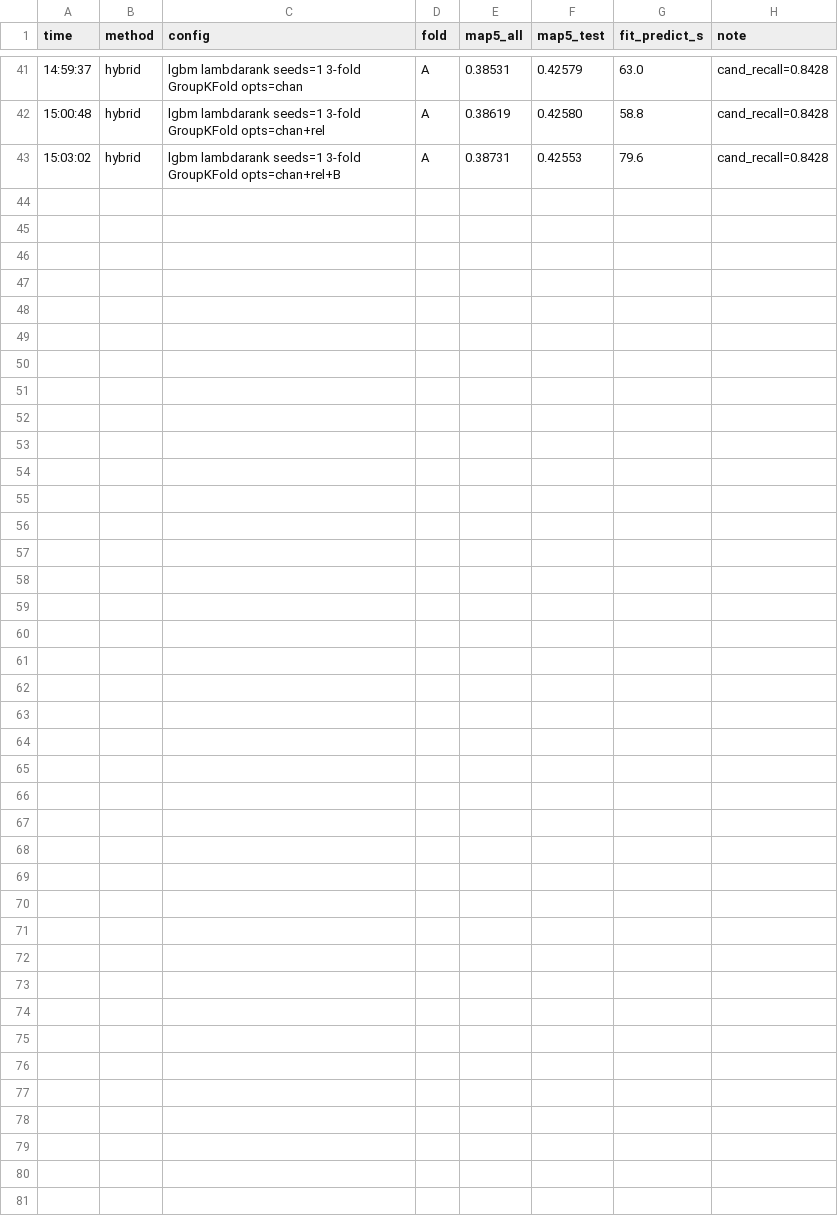
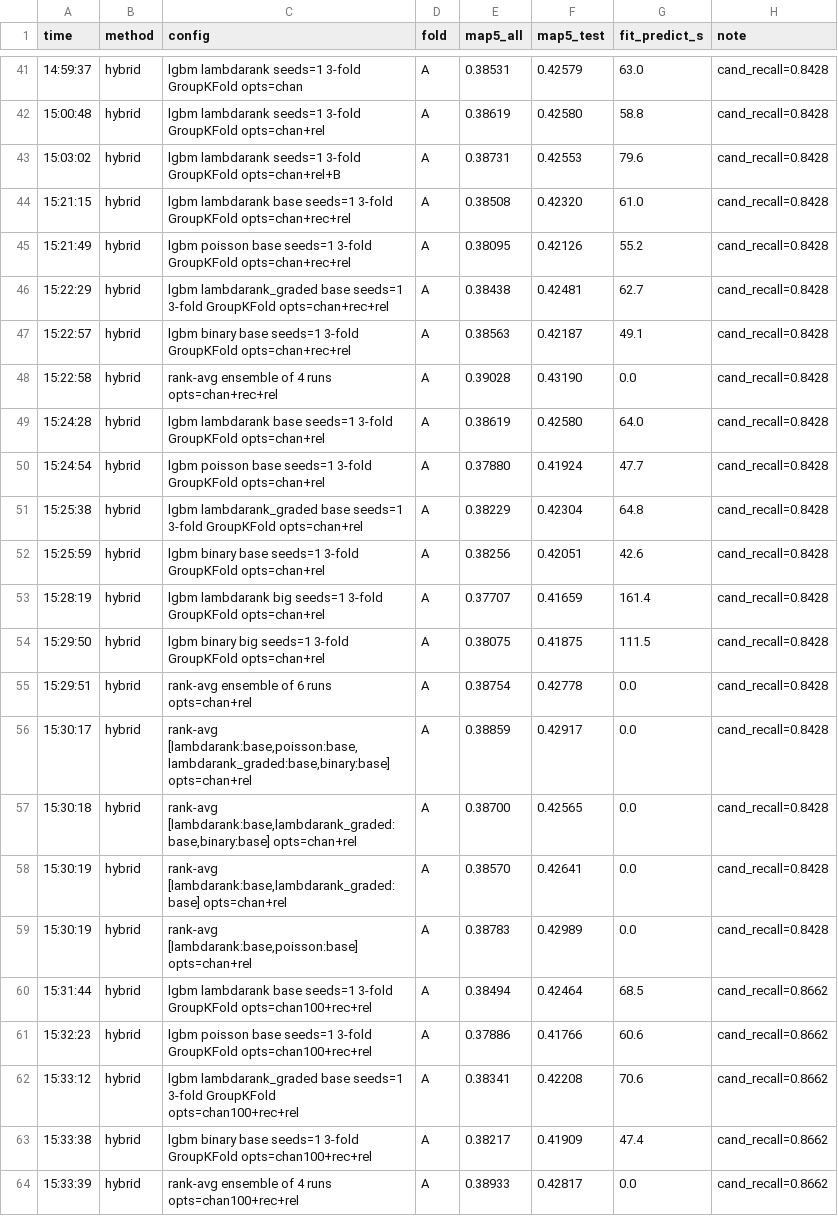
Before and after one commit to PetrenkoMaksim/sweettv-midterm, a CSV file: results/attempts.csv, drawn as a sheet; only a part is shown, gaps mark what is left out.

```diff
--- a/results/attempts.csv
+++ b/results/attempts.csv
@@ -43 +43,22 @@ time,method,config,fold,map5_all,map5_test,fit_predict_s,note
 15:03:02,hybrid,lgbm lambdarank seeds=1 3-fold GroupKFold opts=chan+rel+B,A,0.38731,0.42553,79.6,cand_recall=0.8428
+15:21:15,hybrid,lgbm lambdarank base seeds=1 3-fold GroupKFold opts=chan+rec+rel,A,0.38508,0.42320,61.0,cand_recall=0.8428
+15:21:49,hybrid,lgbm poisson base seeds=1 3-fold GroupKFold opts=chan+rec+rel,A,0.38095,0.42126,55.2,cand_recall=0.8428
+15:22:29,hybrid,lgbm lambdarank_graded base seeds=1 3-fold GroupKFold opts=chan+rec+rel,A,0.38438,0.42481,62.7,cand_recall=0.8428
+15:22:57,hybrid,lgbm binary base seeds=1 3-fold GroupKFold opts=chan+rec+rel,A,0.38563,0.42187,49.1,cand_recall=0.8428
+15:22:58,hybrid,rank-avg ensemble of 4 runs opts=chan+rec+rel,A,0.39028,0.43190,0.0,cand_recall=0.8428
+15:24:28,hybrid,lgbm lambdarank base seeds=1 3-fold GroupKFold opts=chan+rel,A,0.38619,0.42580,64.0,cand_recall=0.8428
+15:24:54,hybrid,lgbm poisson base seeds=1 3-fold GroupKFold opts=chan+rel,A,0.37880,0.41924,47.7,cand_recall=0.8428
+15:25:38,hybrid,lgbm lambdarank_graded base seeds=1 3-fold GroupKFold opts=chan+rel,A,0.38229,0.42304,64.8,cand_recall=0.8428
+15:25:59,hybrid,lgbm binary base seeds=1 3-fold GroupKFold opts=chan+rel,A,0.38256,0.42051,42.6,cand_recall=0.8428
+15:28:19,hybrid,lgbm lambdarank big seeds=1 3-fold GroupKFold opts=chan+rel,A,0.37707,0.41659,161.4,cand_recall=0.8428
+15:29:50,hybrid,lgbm binary big seeds=1 3-fold GroupKFold opts=chan+rel,A,0.38075,0.41875,111.5,cand_recall=0.8428
+15:29:51,hybrid,rank-avg ensemble of 6 runs opts=chan+rel,A,0.38754,0.42778,0.0,cand_recall=0.8428
+15:30:17,hybrid,"rank-avg [lambdarank:base,poisson:base,lambdarank_graded:base,binary:base] opts=chan+rel",A,0.38859,0.42917,0.0,cand_recall=0.8428
+15:30:18,hybrid,"rank-avg [lambdarank:base,lambdarank_graded:base,binary:base] opts=chan+rel",A,0.38700,0.42565,0.0,cand_recall=0.8428
+15:30:19,hybrid,"rank-avg [lambdarank:base,lambdarank_graded:base] opts=chan+rel",A,0.38570,0.42641,0.0,cand_recall=0.8428
+15:30:19,hybrid,"rank-avg [lambdarank:base,poisson:base] opts=chan+rel",A,0.38783,0.42989,0.0,cand_recall=0.8428
+15:31:44,hybrid,lgbm lambdarank base seeds=1 3-fold GroupKFold opts=chan100+rec+rel,A,0.38494,0.42464,68.5,cand_recall=0.8662
+15:32:23,hybrid,lgbm poisson base seeds=1 3-fold GroupKFold opts=chan100+rec+rel,A,0.37886,0.41766,60.6,cand_recall=0.8662
+15:33:12,hybrid,lgbm lambdarank_graded base seeds=1 3-fold GroupKFold opts=chan100+rec+rel,A,0.38341,0.42208,70.6,cand_recall=0.8662
+15:33:38,hybrid,lgbm binary base seeds=1 3-fold GroupKFold opts=chan100+rec+rel,A,0.38217,0.41909,47.4,cand_recall=0.8662
+15:33:39,hybrid,rank-avg ensemble of 4 runs opts=chan100+rec+rel,A,0.38933,0.42817,0.0,cand_recall=0.8662
```
Also changed, not shown: results/timings.csv, 20 other files.
